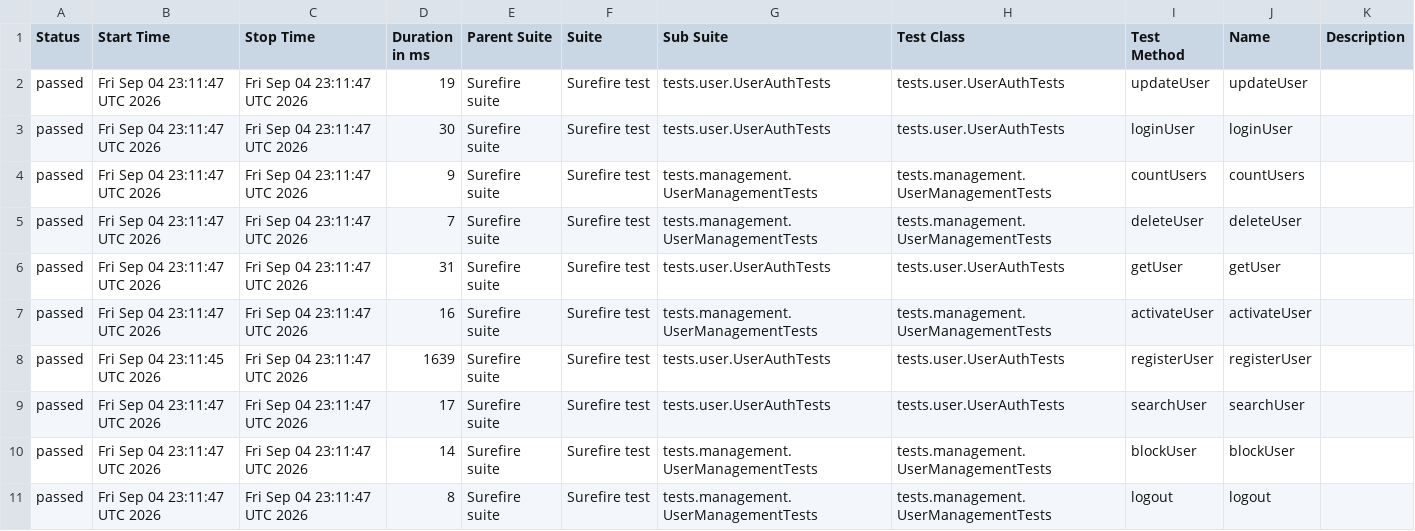
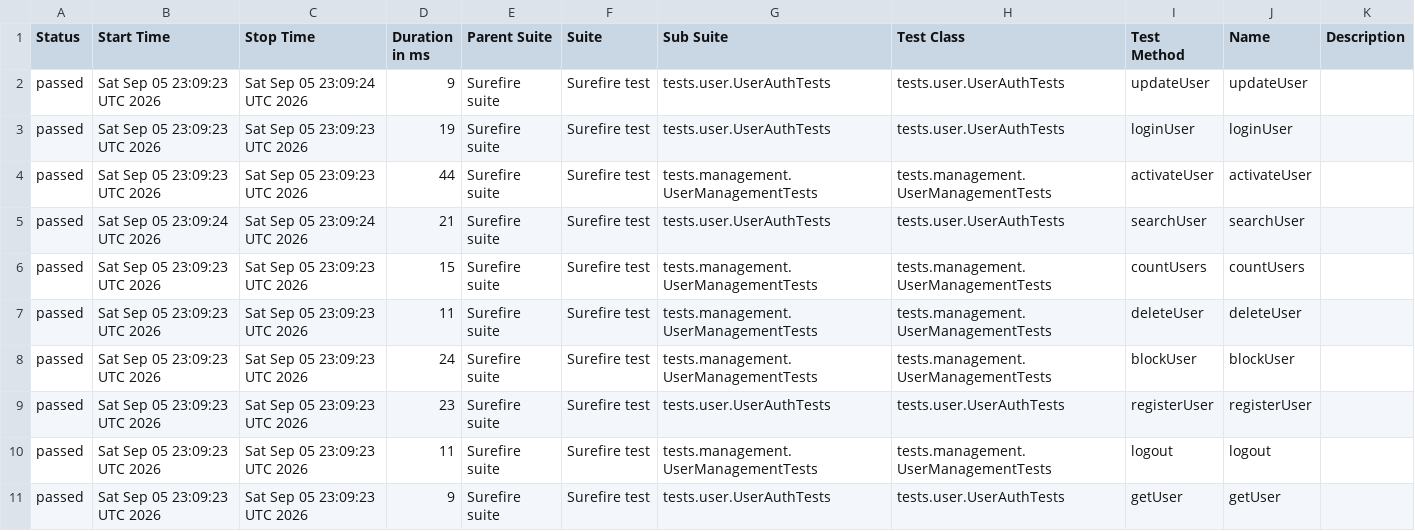
Before and after one commit to Ruturaj0861/user-restAssured, a CSV file: data/suites.csv, drawn as a sheet.

```diff
--- a/data/suites.csv
+++ b/data/suites.csv
@@ -1,11 +1,11 @@
 "Status","Start Time","Stop Time","Duration in ms","Parent Suite","Suite","Sub Suite","Test Class","Test Method","Name","Description"
-"passed","Fri Sep 04 23:11:47 UTC 2026","Fri Sep 04 23:11:47 UTC 2026","19","Surefire suite","Surefire test","tests.user.UserAuthTests","tests.user.UserAuthTests","updateUser","updateUser",""
-"passed","Fri Sep 04 23:11:47 UTC 2026","Fri Sep 04 23:11:47 UTC 2026","30","Surefire suite","Surefire test","tests.user.UserAuthTests","tests.user.UserAuthTests","loginUser","loginUser",""
-"passed","Fri Sep 04 23:11:47 UTC 2026","Fri Sep 04 23:11:47 UTC 2026","9","Surefire suite","Surefire test","tests.management.UserManagementTests","tests.management.UserManagementTests","countUsers","countUsers",""
-"passed","Fri Sep 04 23:11:47 UTC 2026","Fri Sep 04 23:11:47 UTC 2026","7","Surefire suite","Surefire test","tests.management.UserManagementTests","tests.management.UserManagementTests","deleteUser","deleteUser",""
-"passed","Fri Sep 04 23:11:47 UTC 2026","Fri Sep 04 23:11:47 UTC 2026","31","Surefire suite","Surefire test","tests.user.UserAuthTests","tests.user.UserAuthTests","getUser","getUser",""
-"passed","Fri Sep 04 23:11:47 UTC 2026","Fri Sep 04 23:11:47 UTC 2026","16","Surefire suite","Surefire test","tests.management.UserManagementTests","tests.management.UserManagementTests","activateUser","activateUser",""
-"passed","Fri Sep 04 23:11:45 UTC 2026","Fri Sep 04 23:11:47 UTC 2026","1639","Surefire suite","Surefire test","tests.user.UserAuthTests","tests.user.UserAuthTests","registerUser","registerUser",""
-"passed","Fri Sep 04 23:11:47 UTC 2026","Fri Sep 04 23:11:47 UTC 2026","17","Surefire suite","Surefire test","tests.user.UserAuthTests","tests.user.UserAuthTests","searchUser","searchUser",""
-"passed","Fri Sep 04 23:11:47 UTC 2026","Fri Sep 04 23:11:47 UTC 2026","14","Surefire suite","Surefire test","tests.management.UserManagementTests","tests.management.UserManagementTests","blockUser","blockUser",""
-"passed","Fri Sep 04 23:11:47 UTC 2026","Fri Sep 04 23:11:47 UTC 2026","8","Surefire suite","Surefire test","tests.management.UserManagementTests","tests.management.UserManagementTests","logout","logout",""
+"passed","Sat Sep 05 23:09:23 UTC 2026","Sat Sep 05 23:09:24 UTC 2026","9","Surefire suite","Surefire test","tests.user.UserAuthTests","tests.user.UserAuthTests","updateUser","updateUser",""
+"passed","Sat Sep 05 23:09:23 UTC 2026","Sat Sep 05 23:09:23 UTC 2026","19","Surefire suite","Surefire test","tests.user.UserAuthTests","tests.user.UserAuthTests","loginUser","loginUser",""
+"passed","Sat Sep 05 23:09:23 UTC 2026","Sat Sep 05 23:09:23 UTC 2026","44","Surefire suite","Surefire test","tests.management.UserManagementTests","tests.management.UserManagementTests","activateUser","activateUser",""
+"passed","Sat Sep 05 23:09:24 UTC 2026","Sat Sep 05 23:09:24 UTC 2026","21","Surefire suite","Surefire test","tests.user.UserAuthTests","tests.user.UserAuthTests","searchUser","searchUser",""
+"passed","Sat Sep 05 23:09:23 UTC 2026","Sat Sep 05 23:09:23 UTC 2026","15","Surefire suite","Surefire test","tests.management.UserManagementTests","tests.management.UserManagementTests","countUsers","countUsers",""
+"passed","Sat Sep 05 23:09:23 UTC 2026","Sat Sep 05 23:09:23 UTC 2026","11","Surefire suite","Surefire test","tests.management.UserManagementTests","tests.management.UserManagementTests","deleteUser","deleteUser",""
+"passed","Sat Sep 05 23:09:23 UTC 2026","Sat Sep 05 23:09:23 UTC 2026","24","Surefire suite","Surefire test","tests.management.UserManagementTests","tests.management.UserManagementTests","blockUser","blockUser",""
+"passed","Sat Sep 05 23:09:23 UTC 2026","Sat Sep 05 23:09:23 UTC 2026","23","Surefire suite","Surefire test","tests.user.UserAuthTests","tests.user.UserAuthTests","registerUser","registerUser",""
+"passed","Sat Sep 05 23:09:23 UTC 2026","Sat Sep 05 23:09:23 UTC 2026","11","Surefire suite","Surefire test","tests.management.UserManagementTests","tests.management.UserManagementTests","logout","logout",""
+"passed","Sat Sep 05 23:09:23 UTC 2026","Sat Sep 05 23:09:23 UTC 2026","9","Surefire suite","Surefire test","tests.user.UserAuthTests","tests.user.UserAuthTests","getUser","getUser",""
```
Also changed, not shown: 34 other files.
